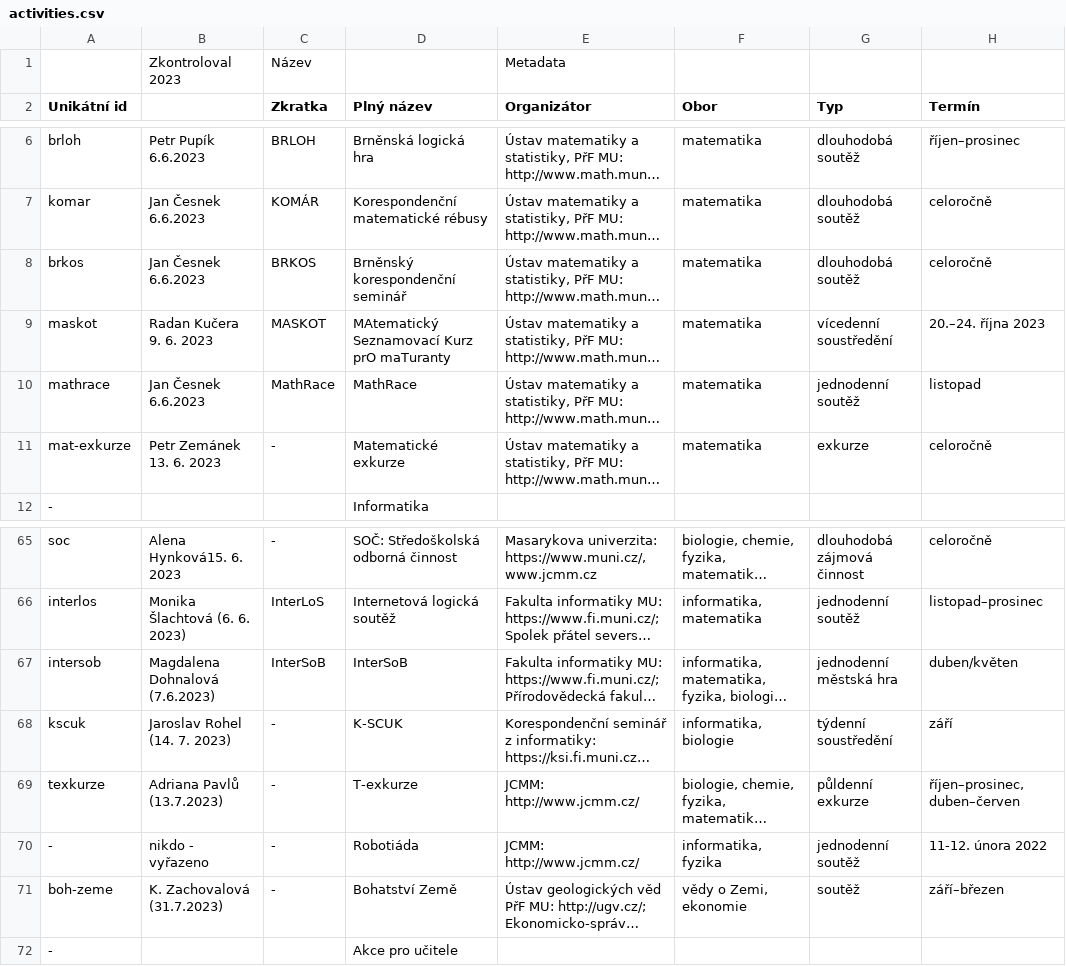
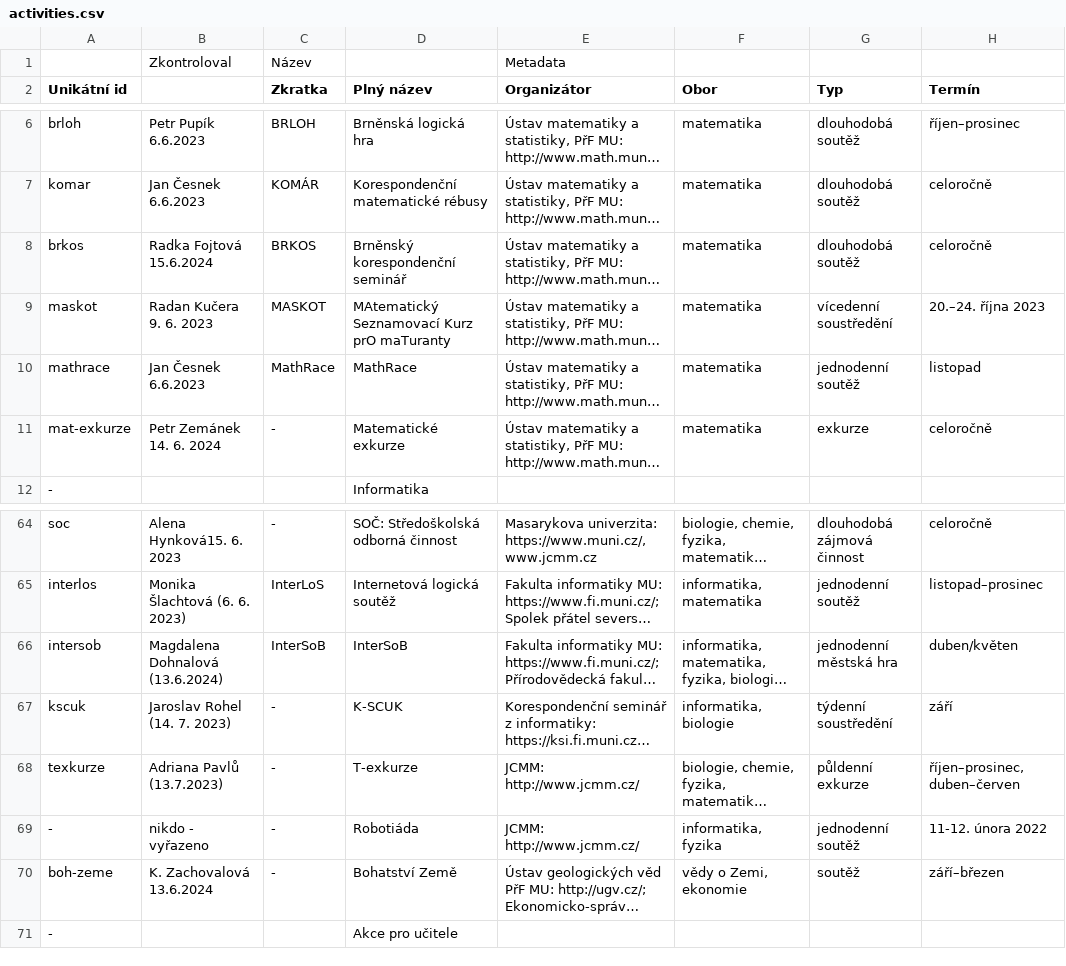
Before and after one commit to zverinec/prostredoskolaky-web, a CSV file: data/activities.csv, drawn as a sheet; only a part is shown, gaps mark what is left out; long unchanged cells end in …; addresses are those after the commit; ↵ is a line break in a cell; the diff covers the shown part only; the diff names each change by its address in the sheet, - before the commit and + after, or states it on an @@ line.

```diff
--- a/data/activities.csv
+++ b/data/activities.csv
-B1: Zkontroloval 2023
+B1: Zkontroloval
-B8: Jan Česnek 6.6.2023
+B8: Radka Fojtová 15.6.2024
-B11: Petr Zemánek ↵ 13. 6. 2023
+B11: Petr Zemánek ↵ 14. 6. 2024
-B66: Magdalena Dohnalová (7.6.2023)
+B66: Magdalena Dohnalová (13.6.2024)
-B70: K. Zachovalová (31.7.2023)
+B70: K. Zachovalová 13.6.2024
```
Also changed, not shown: 1 added row, 1 removed row and 39 edited cells elsewhere in this file.
